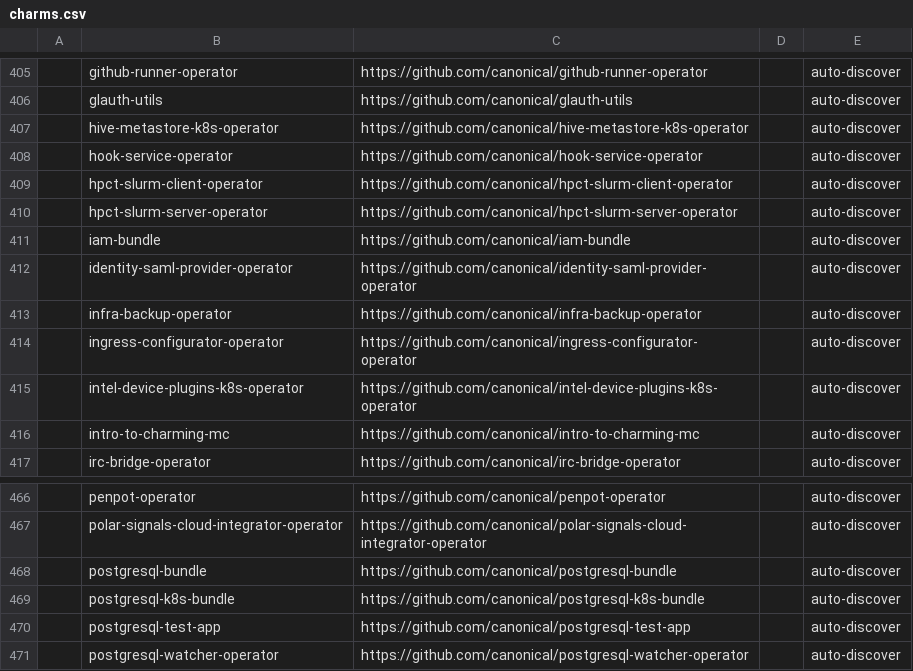
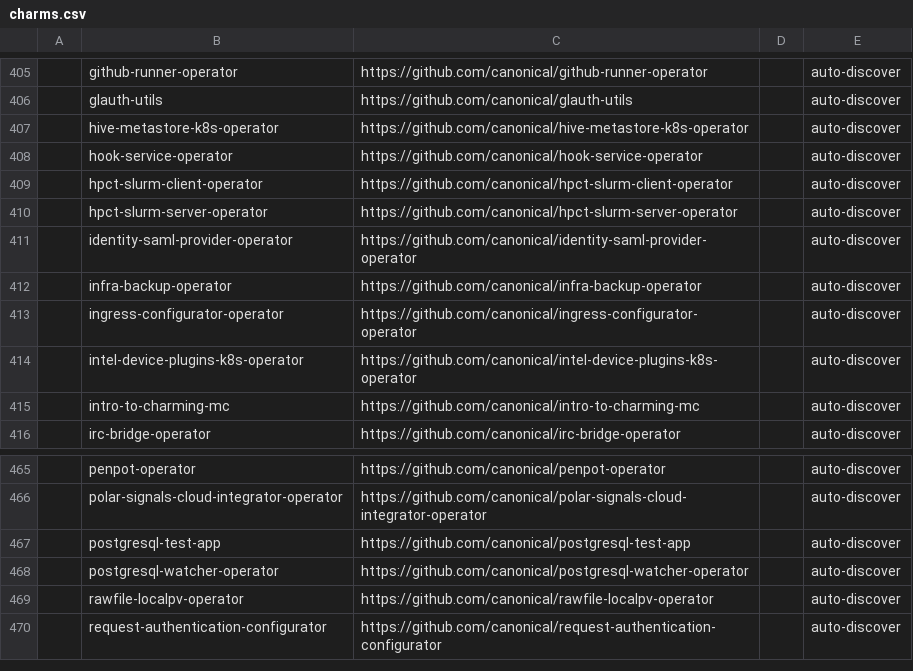
Before and after one commit to canonical/hyrum, a CSV file: charm-list/charms.csv, drawn as a sheet; only a part is shown, gaps mark what is left out; the shorter side is filled out with more unchanged rows; the diff names each change by its address in the sheet, - before the commit and + after, or states it on an @@ line.

Commit message:
discover: skip charm bundles
Charm bundles ship a charmcraft.yaml with ``type: bundle`` and so
match the discovery filter, but they are not standalone consumer
charms — they reference other charms by name and have nothing for
the hyrum ops-patcher to bite on. hyrum's enumerate.iter_bundle
already handles bundles separately when one shows up in the cache,
so they don't belong in the curated charm list.

Fetch each candidate's charmcraft.yaml during the second pass and
drop anything that declares ``type: bundle`` at top level. Strips
the three currently-discovered bundles
(canonical/iam-bundle, canonical/postgresql-bundle,
canonical/postgresql-k8s-bundle) from charms.csv.

```diff
--- a/charm-list/charms.csv
+++ b/charm-list/charms.csv
-row 411:  | iam-bundle | https://github.com/canonical/iam-bundle |  | auto-discover
-row 468:  | postgresql-bundle | https://github.com/canonical/postgresql-bundle |  | auto-discover
-row 469:  | postgresql-k8s-bundle | https://github.com/canonical/postgresql-k8s-bundle |  | auto-discover
```
Also changed, not shown: 1 other file.
